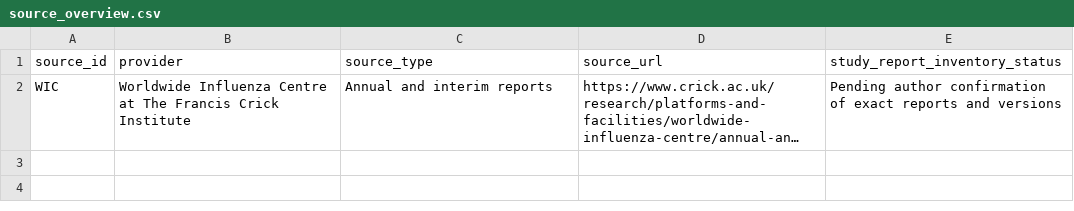
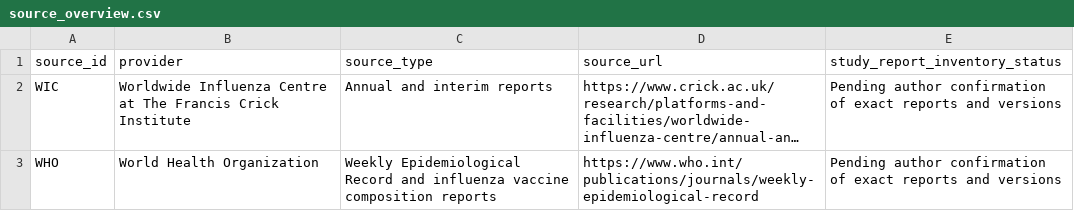
Before and after one commit to wenping-xie/DeepCTS-B, a CSV file: data/hi/source_overview.csv, drawn as a sheet; long unchanged cells end in …; the diff names each change by its address in the sheet, - before the commit and + after, or states it on an @@ line.

Commit message:
Clarify HI data sources as WIC and WHO

```diff
--- a/data/hi/source_overview.csv
+++ b/data/hi/source_overview.csv
+row 3: WHO | World Health Organization | Weekly Epidemiological Record and influenza vaccine composition reports | https://www.who.int/publications/journals/weekly-epidemiological-record | Pending author confirmation of exact reports and versions
```
Also changed, not shown: 4 other files.
